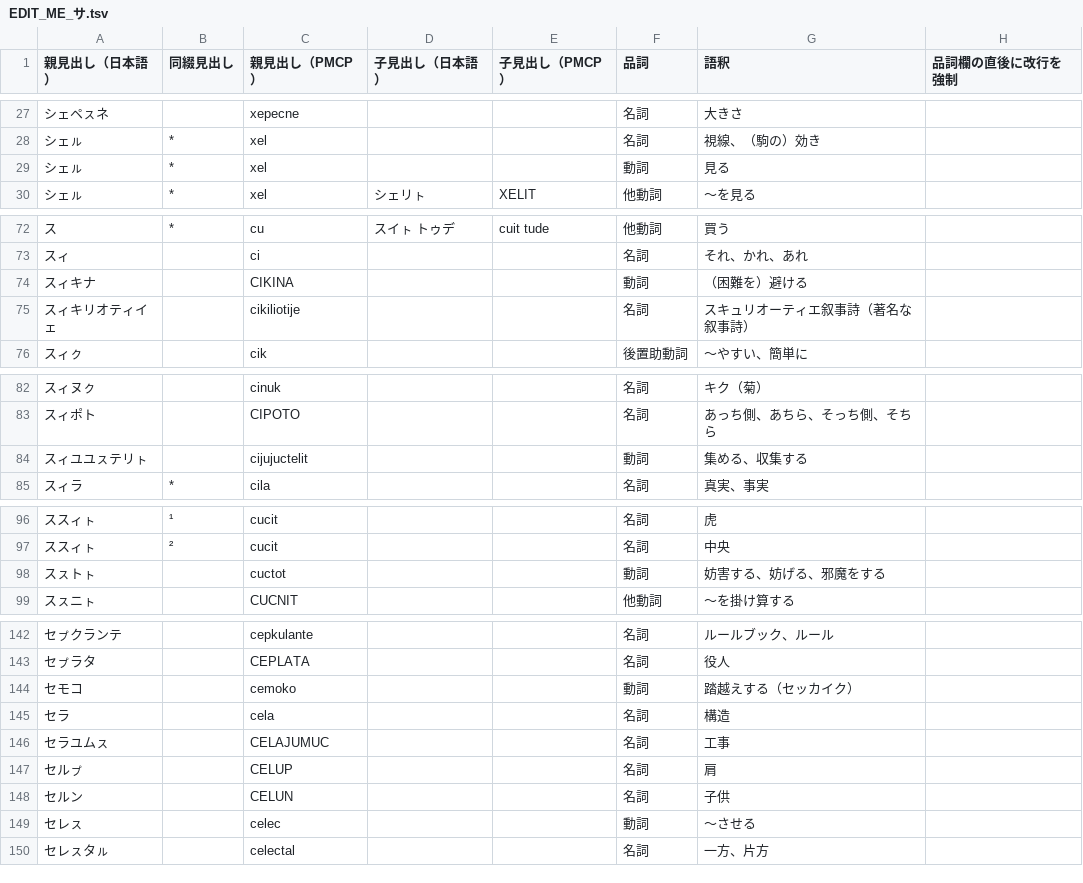
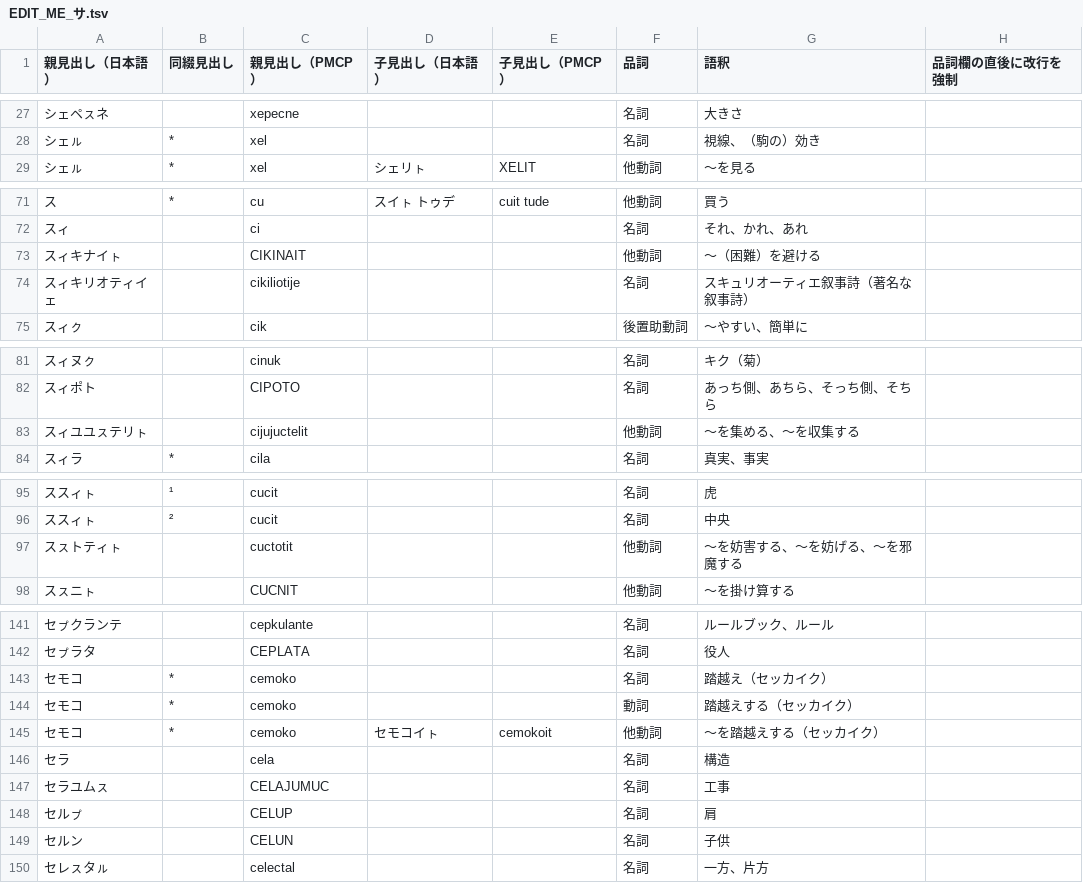
Before and after one commit to sozysozbot/pmcp_50on, a TSV file: dictionary/EDIT_ME_サ.tsv, drawn as a sheet; only a part is shown, gaps mark what is left out.

```diff
--- a/dictionary/EDIT_ME_サ.tsv
+++ b/dictionary/EDIT_ME_サ.tsv
@@ -28,3 +28,2 @@
 シェㇽ	*	xel			名詞	視線、（駒の）効き	
-シェㇽ	*	xel			動詞	見る	
 シェㇽ	*	xel	シェリㇳ	XELIT	他動詞	～を見る	
@@ -73,3 +72,3 @@
 スィ		ci			名詞	それ、かれ、あれ	
-スィキナ		CIKINA			動詞	（困難を）避ける	
+スィキナイㇳ		CIKINAIT			他動詞	～（困難）を避ける	
 スィキリオティイェ		cikiliotije			名詞	スキュリオーティエ叙事詩（著名な叙事詩）	
@@ -83,3 +82,3 @@
 スィポト		CIPOTO			名詞	あっち側、あちら、そっち側、そちら	
-スィユユㇲテリㇳ		cijujuctelit			動詞	集める、収集する	
+スィユユㇲテリㇳ		cijujuctelit			他動詞	～を集める、～を収集する	
 スィラ	*	cila			名詞	真実、事実	
@@ -97,3 +96,3 @@
 ススィㇳ	²	cucit			名詞	中央	
-スㇲトㇳ		cuctot			動詞	妨害する、妨げる、邪魔をする	
+スㇲトティㇳ		cuctotit			他動詞	～を妨害する、～を妨げる、～を邪魔する	
 スㇲニㇳ		CUCNIT			他動詞	～を掛け算する	
@@ -143,3 +142,5 @@
 セㇷ゚ラタ		CEPLATA			名詞	役人	
-セモコ		cemoko			動詞	踏越えする（セッカイク）	
+セモコ	*	cemoko			名詞	踏越え（セッカイク）	
+セモコ	*	cemoko			動詞	踏越えする（セッカイク）	
+セモコ	*	cemoko	セモコイㇳ	cemokoit	他動詞	～を踏越えする（セッカイク）	
 セラ		cela			名詞	構造	
@@ -148,3 +149,2 @@
 セルン		CELUN			名詞	子供	
-セレㇲ		celec			動詞	～させる	
 セレㇲタㇽ		celectal			名詞	一方、片方	
```
Also changed, not shown: dictionary/EDIT_ME_ア.tsv, dictionary/EDIT_ME_カ.tsv, 9 other files.
